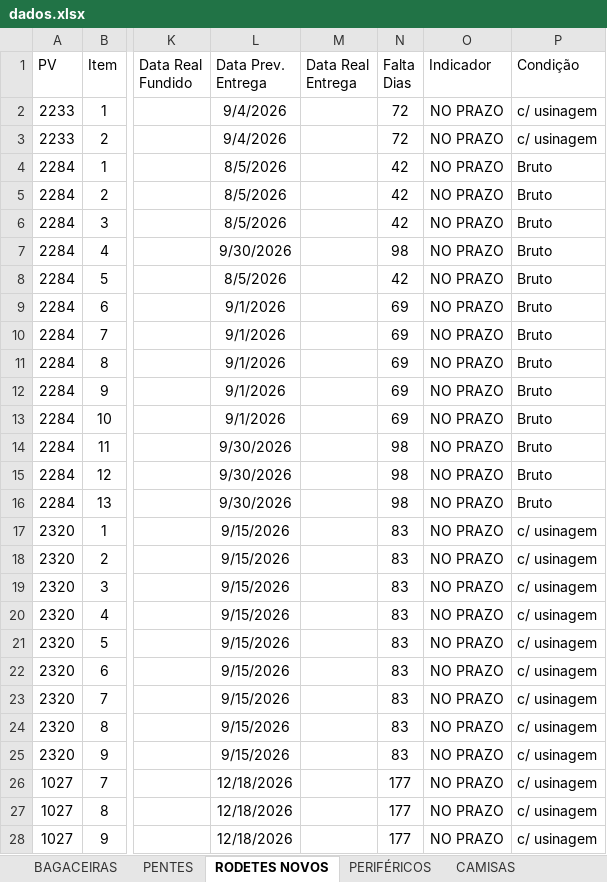
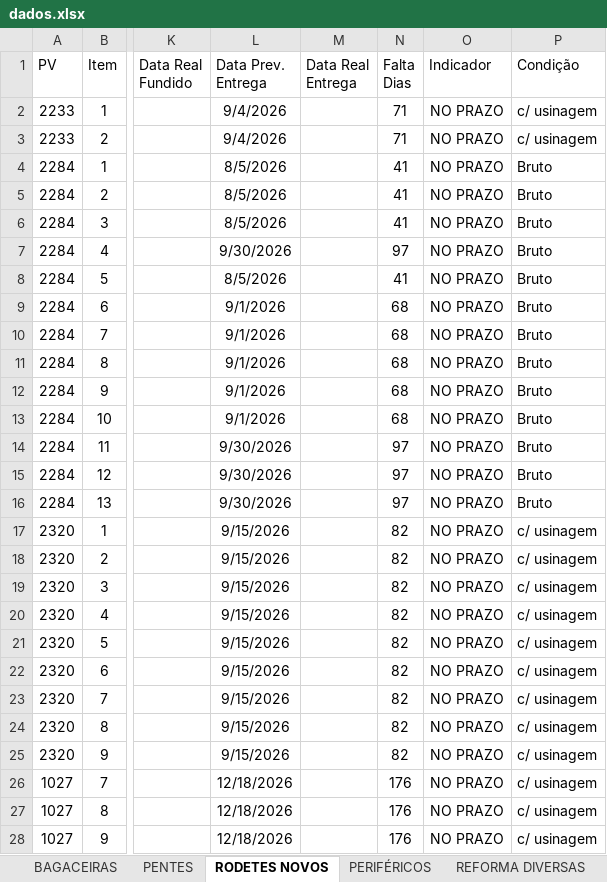
Before and after one commit to marcelodilena/carteira_prod, an Excel workbook: dados.xlsx, sheet RODETES NOVOS, drawn as a sheet; only a part is shown, gaps mark what is left out; values as stored, in another font and other column widths than the file's, no borders; table styles not drawn; the diff covers the shown part only; the diff names each change by its address in the sheet, - before the commit and + after, or states it on an @@ line.

```diff
--- a/dados.xlsx (sheet RODETES NOVOS)
+++ b/dados.xlsx (sheet RODETES NOVOS)
+sheet tab: REFORMA DIVERSAS
-N2:N3 (Falta Dias): 72
+N2:N3 (Falta Dias): 71
-N4:N6 (Falta Dias): 42
+N4:N6 (Falta Dias): 41
-N7 (Falta Dias): 98
+N7 (Falta Dias): 97
-N8 (Falta Dias): 42
+N8 (Falta Dias): 41
-N9:N13 (Falta Dias): 69
+N9:N13 (Falta Dias): 68
-N14:N16 (Falta Dias): 98
+N14:N16 (Falta Dias): 97
-N17:N25 (Falta Dias): 83
+N17:N25 (Falta Dias): 82
-N26:N28 (Falta Dias): 177
+N26:N28 (Falta Dias): 176
```
Also changed, not shown: 7 edited cells elsewhere in this sheet, sheet BAGACEIRAS, sheet CAMISA e EIXO, sheet PENTES, sheet PERIFÉRICOS, sheet VI DIVERSOS, other sheet tabs, hidden cells.
